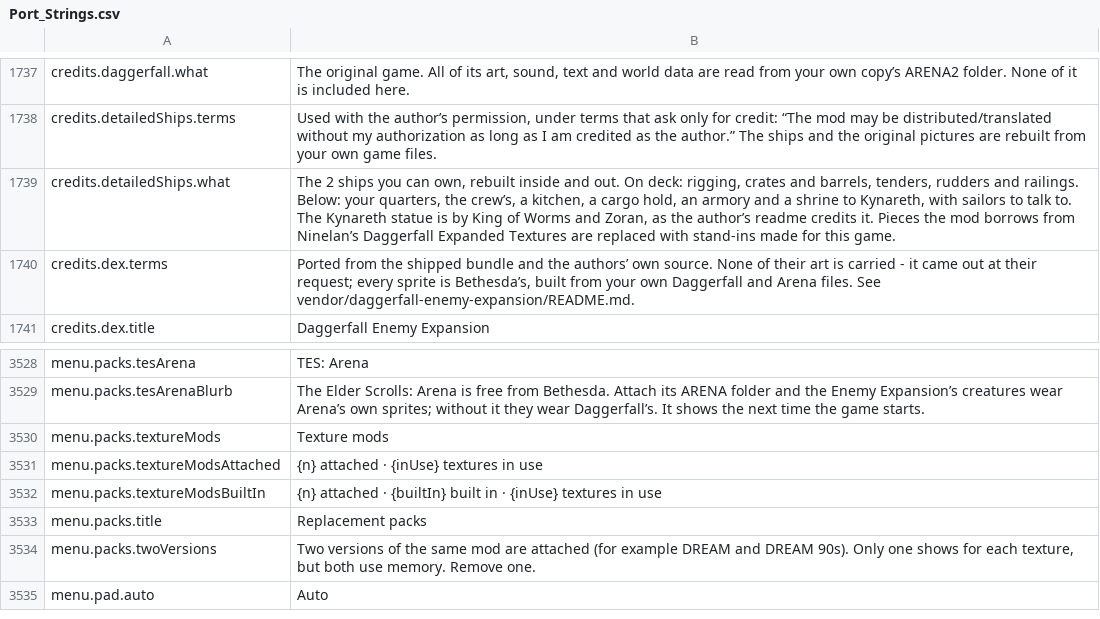
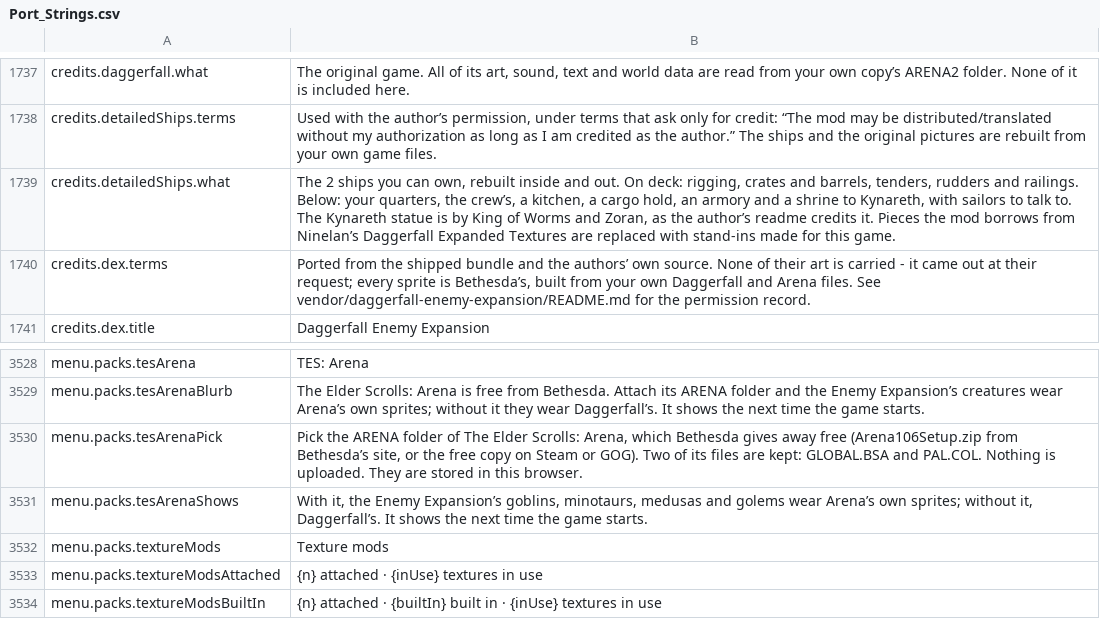
Before and after one commit to Lattymoy/daggerfall-js-source, a CSV file: locales/en/Port_Strings.csv, drawn as a sheet; only a part is shown, gaps mark what is left out; the shorter side is filled out with more unchanged rows.

```diff
--- a/locales/en/Port_Strings.csv
+++ b/locales/en/Port_Strings.csv
@@ -1739,3 +1739,3 @@ credits.detailedShips.terms,"Used with the author’s permission, under terms th
 credits.detailedShips.what,"The 2 ships you can own, rebuilt inside and out. On deck: rigging, crates and barrels, tenders, rudders and railings. Below: your quarters, the crew’s, a kitchen, a cargo hold, an armory and a shrine to Kynareth, with sailors to talk to. The Kynareth statue is by King of Worms and Zoran, as the author’s readme credits it. Pieces the mod borrows from Ninelan’s Daggerfall Expanded Textures are replaced with stand-ins made for this game."
-credits.dex.terms,"Ported from the shipped bundle and the authors’ own source. None of their art is carried - it came out at their request; every sprite is Bethesda’s, built from your own Daggerfall and Arena files. See vendor/daggerfall-enemy-expansion/README.md."
+credits.dex.terms,"Ported from the shipped bundle and the authors’ own source. None of their art is carried - it came out at their request; every sprite is Bethesda’s, built from your own Daggerfall and Arena files. See vendor/daggerfall-enemy-expansion/README.md for the permission record."
 credits.dex.title,"Daggerfall Enemy Expansion"
@@ -3529,2 +3529,4 @@ menu.packs.tesArena,"TES: Arena"
 menu.packs.tesArenaBlurb,"The Elder Scrolls: Arena is free from Bethesda. Attach its ARENA folder and the Enemy Expansion’s creatures wear Arena’s own sprites; without it they wear Daggerfall’s. It shows the next time the game starts."
+menu.packs.tesArenaPick,"Pick the ARENA folder of The Elder Scrolls: Arena, which Bethesda gives away free (Arena106Setup.zip from Bethesda’s site, or the free copy on Steam or GOG). Two of its files are kept: GLOBAL.BSA and PAL.COL. Nothing is uploaded. They are stored in this browser."
+menu.packs.tesArenaShows,"With it, the Enemy Expansion’s goblins, minotaurs, medusas and golems wear Arena’s own sprites; without it, Daggerfall’s. It shows the next time the game starts."
 menu.packs.textureMods,"Texture mods"
```
Also changed, not shown: 28 other files.
